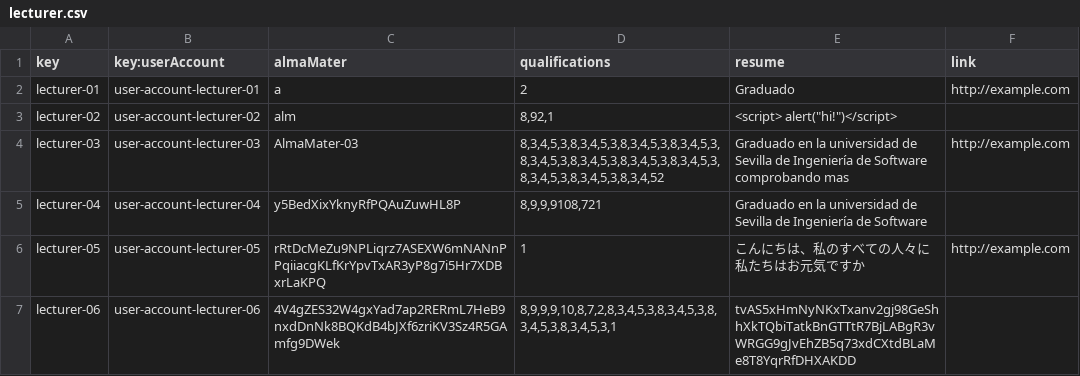
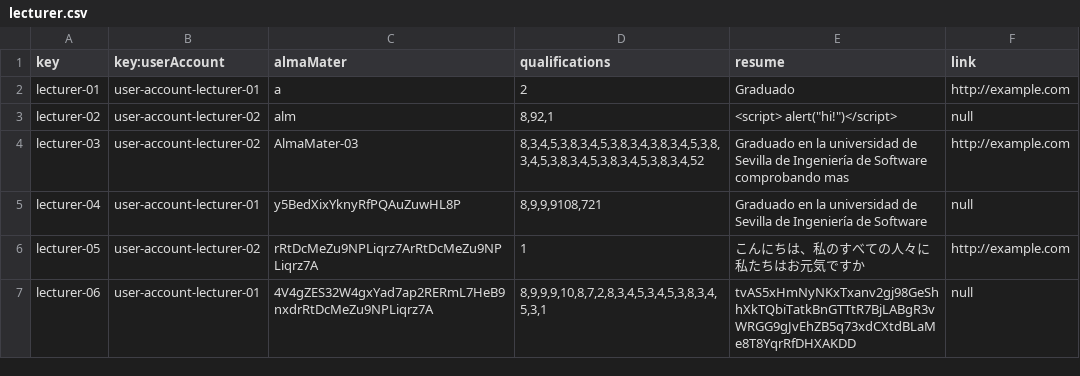
Before and after one commit to marolmmar1/C2.X02, a CSV file: src/main/webapp/WEB-INF/resources/sample-data/lecturer.csv, drawn as a sheet; the diff names each change by its address in the sheet, - before the commit and + after, or states it on an @@ line.

```diff
--- a/src/main/webapp/WEB-INF/resources/sample-data/lecturer.csv
+++ b/src/main/webapp/WEB-INF/resources/sample-data/lecturer.csv
-F3 (link): (empty)
+F3 (link): null
-B4 (key:userAccount): user-account-lecturer-03
+B4 (key:userAccount): user-account-lecturer-02
-D4 (qualifications): 8,3,4,5,3,8,3,4,5,3,8,3,4,5,3,8,3,4,5,3,8,3,4,5,3,8,3,4,5,3,8,3,4,5,3,8,3,4,5,3,8,3,4,5,3,8,3,4,5,3,8,3,4,52
+D4 (qualifications): 8,3,4,5,3,8,3,4,5,3,8,3,4,3,8,3,4,5,3,8,3,4,5,3,8,3,4,5,3,8,3,4,5,3,8,3,4,52
-B5 (key:userAccount): user-account-lecturer-04
+B5 (key:userAccount): user-account-lecturer-01
-F5 (link): (empty)
+F5 (link): null
-B6 (key:userAccount): user-account-lecturer-05
+B6 (key:userAccount): user-account-lecturer-02
-C6 (almaMater): rRtDcMeZu9NPLiqrz7ASEXW6mNANnPPqiiacgKLfKrYpvTxAR3yP8g7i5Hr7XDBxrLaKPQ
+C6 (almaMater): rRtDcMeZu9NPLiqrz7ArRtDcMeZu9NPLiqrz7A
-B7 (key:userAccount): user-account-lecturer-06
+B7 (key:userAccount): user-account-lecturer-01
-C7 (almaMater): 4V4gZES32W4gxYad7ap2RERmL7HeB9nxdDnNk8BQKdB4bJXf6zriKV3Sz4R5GAmfg9DWek
+C7 (almaMater): 4V4gZES32W4gxYad7ap2RERmL7HeB9nxdrRtDcMeZu9NPLiqrz7A
-D7 (qualifications): 8,9,9,9,10,8,7,2,8,3,4,5,3,8,3,4,5,3,8,3,4,5,3,8,3,4,5,3,1
+D7 (qualifications): 8,9,9,9,10,8,7,2,8,3,4,5,3,4,5,3,8,3,4,5,3,1
-F7 (link): (empty)
+F7 (link): null
```
Also changed, not shown: 5 other files.
